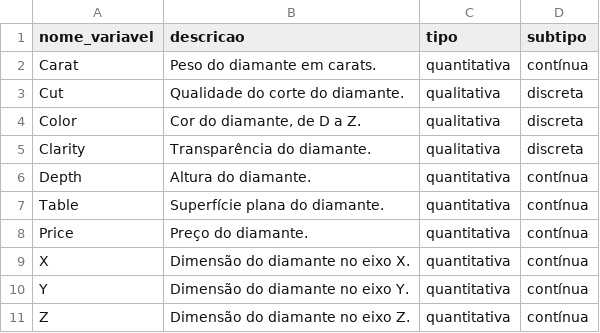
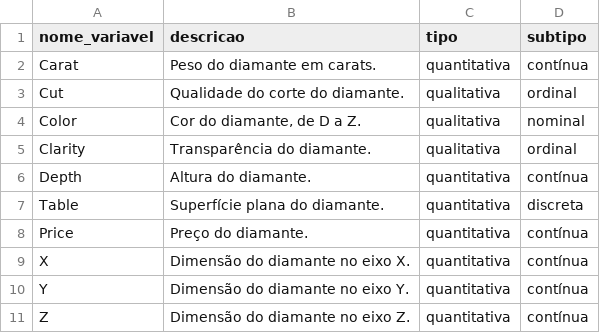
Before and after one commit to lmnunes2002/avanti-bootcamp-cdd, a CSV file: data/external/dictionary.csv, drawn as a sheet.

```diff
--- a/data/external/dictionary.csv
+++ b/data/external/dictionary.csv
@@ -2,7 +2,7 @@ nome_variavel,descricao,tipo,subtipo
 Carat,Peso do diamante em carats.,quantitativa,contínua
-Cut,Qualidade do corte do diamante.,qualitativa,discreta
-Color,"Cor do diamante, de D a Z.",qualitativa,discreta
-Clarity,Transparência do diamante.,qualitativa,discreta
+Cut,Qualidade do corte do diamante.,qualitativa,ordinal
+Color,"Cor do diamante, de D a Z.",qualitativa,nominal
+Clarity,Transparência do diamante.,qualitativa,ordinal
 Depth,Altura do diamante.,quantitativa,contínua
-Table,Superfície plana do diamante.,quantitativa,contínua
+Table,Superfície plana do diamante.,quantitativa,discreta
 Price,Preço do diamante.,quantitativa,contínua
```
Also changed, not shown: 1 other file.
